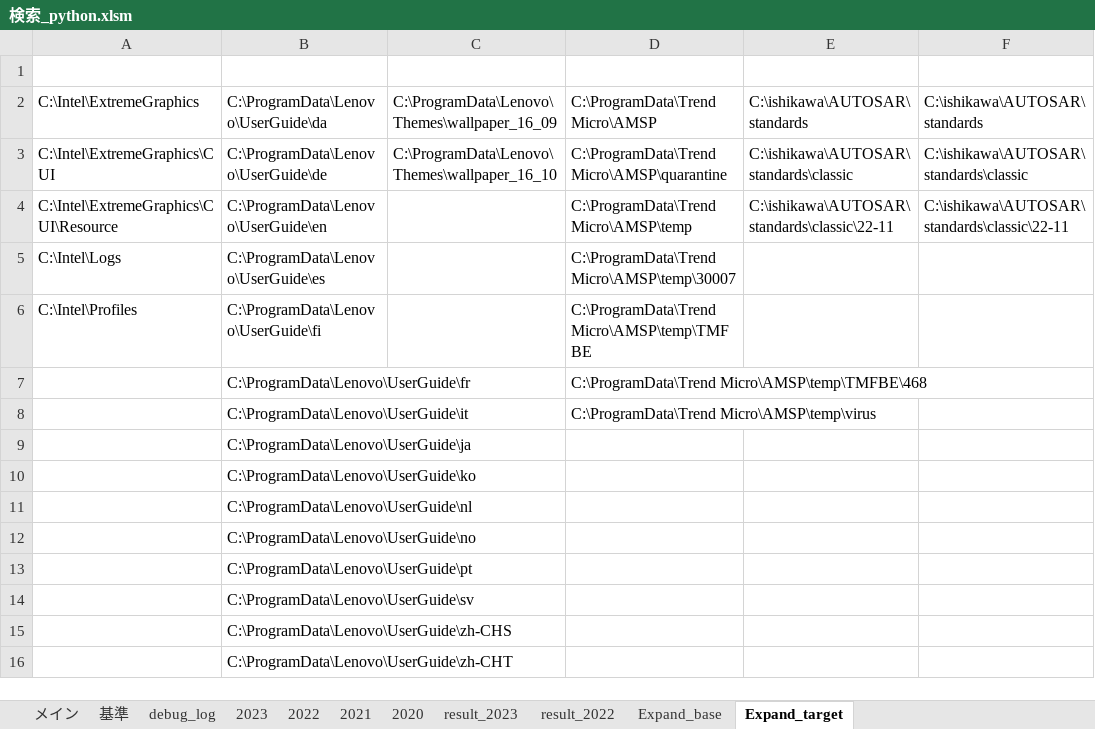
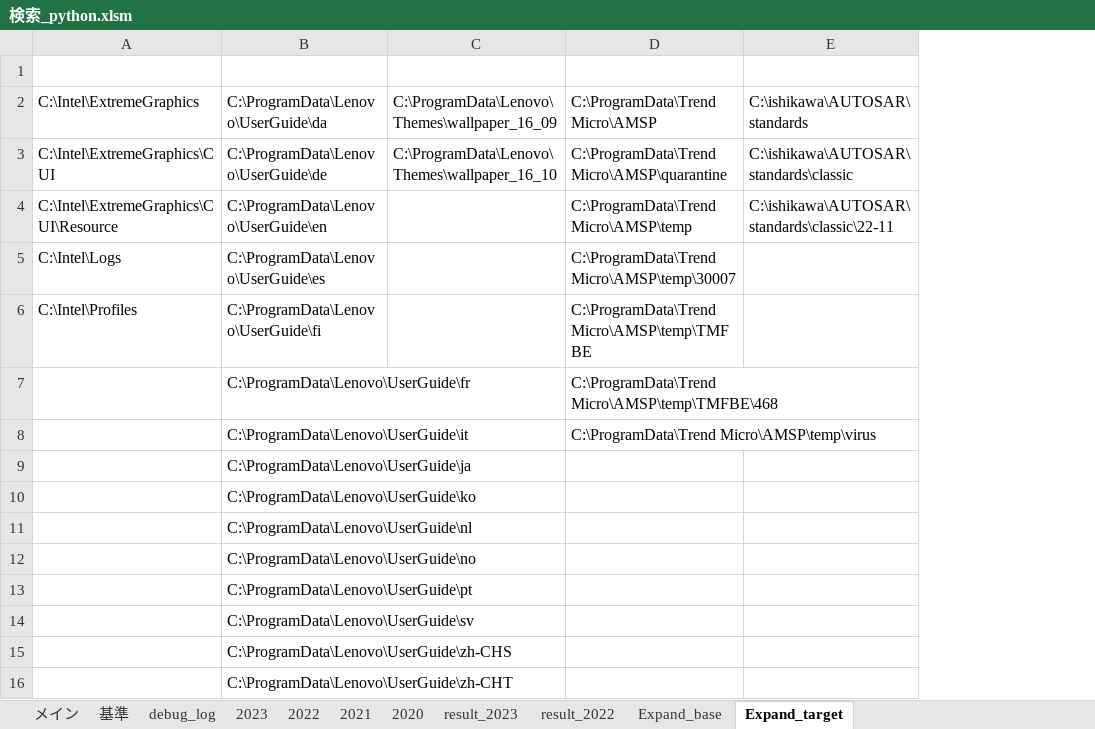
Before and after one commit to myprogram-ishi/DiskLedger, an Excel workbook: 検索_python.xlsm, sheet Expand_target, drawn as a sheet; values as stored, in another font and other column widths than the file's, no borders; the diff names each change by its address in the sheet, - before the commit and + after, or states it on an @@ line.

```diff
--- a/検索_python.xlsm (sheet Expand_target)
+++ b/検索_python.xlsm (sheet Expand_target)
-column F, rows 2-4: C:\ishikawa\AUTOSAR\standards | C:\ishikawa\AUTOSAR\standards\classic | C:\ishikawa\AUTOSAR\standards\classic\22-11
```
Also changed, not shown: sheet debug_log, sheet result_2023, sheet 基準, sheet 2023, charts or pictures, 1 other file.
